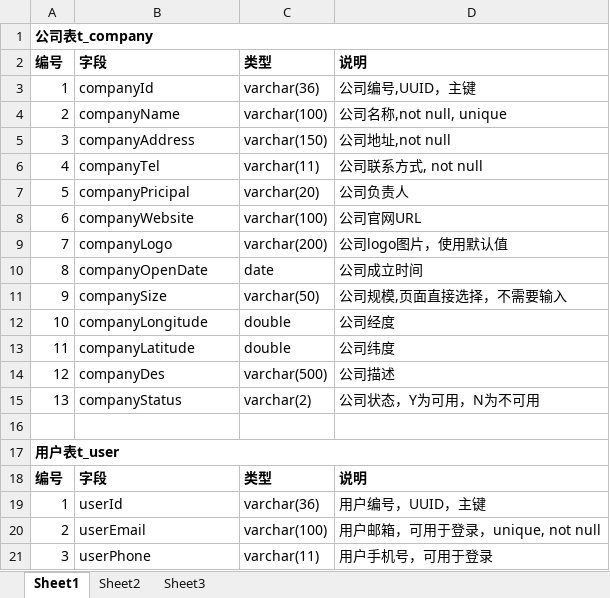
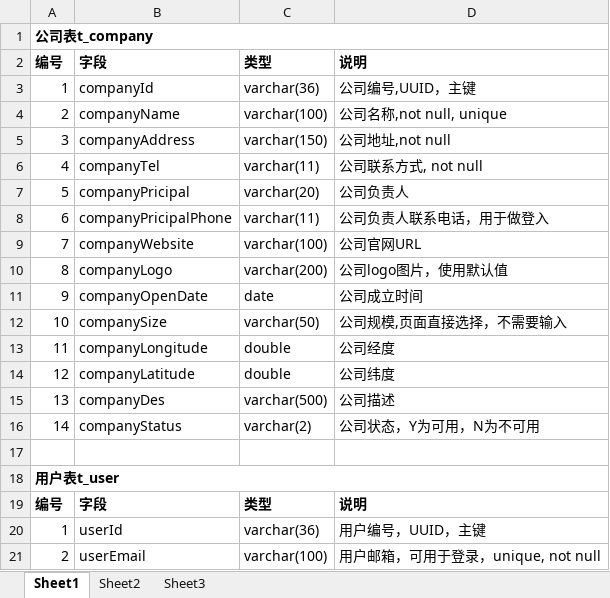
Before and after one commit to GZWgssmart/AutoPlatform, an Excel workbook: documents/汽车维修保养管理系统数据表设计.xlsx, sheet Sheet1, drawn as a sheet; only a part is shown; the shorter side is filled out with more unchanged rows; values as stored, in another font and other column widths than the file's, no borders; addresses are those after the commit; the diff names each change by its address in the sheet, - before the commit and + after, or states it on an @@ line.

```diff
--- a/documents/汽车维修保养管理系统数据表设计.xlsx (sheet Sheet1)
+++ b/documents/汽车维修保养管理系统数据表设计.xlsx (sheet Sheet1)
+row 8: 6 | companyPricipalPhone | varchar(11) | 公司负责人联系电话，用于做登入
-A9: 6
+A9: 7
-A10: 7
+A10: 8
-A11: 8
+A11: 9
-A12: 9
+A12: 10
-A13: 10
+A13: 11
-A14: 11
+A14: 12
-A15: 12
+A15: 13
-A16: 13
+A16: 14
```
Also changed, not shown: 21 other files.
